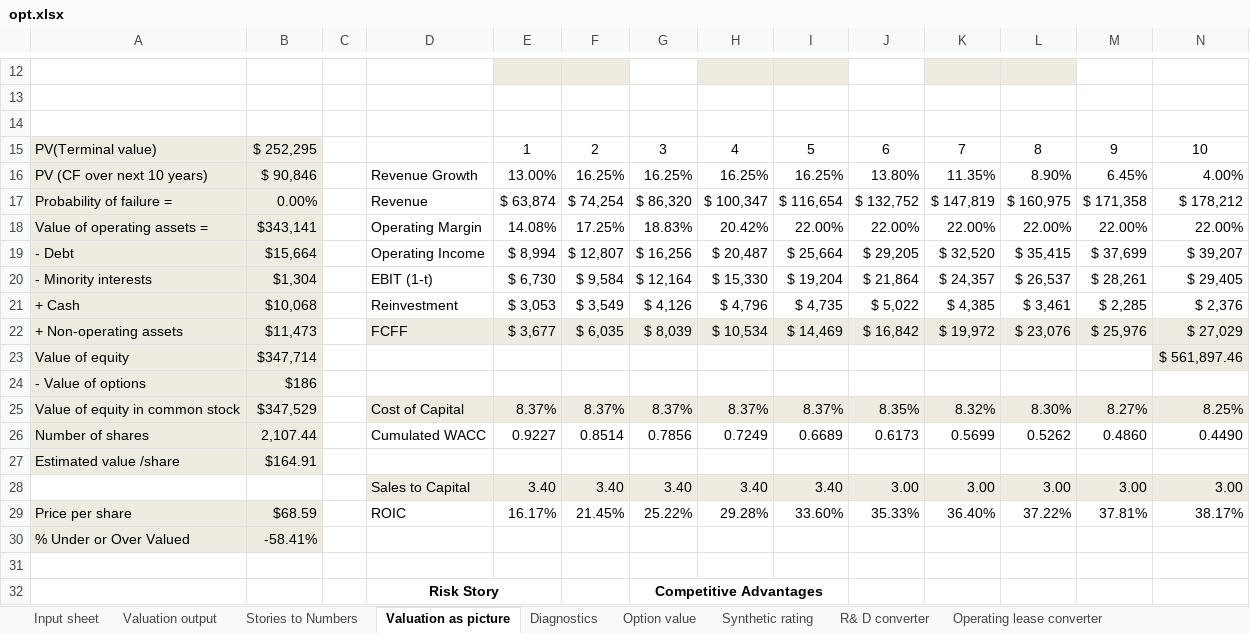
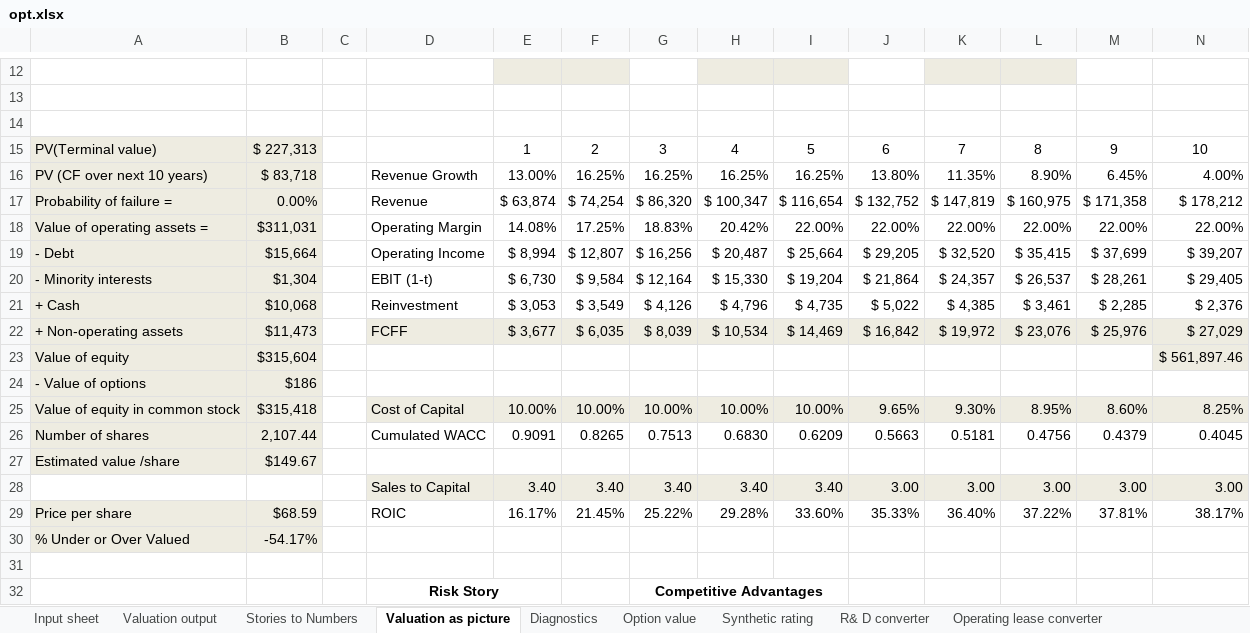
Before and after one commit to JuanMaRobledo/Modelo-JMR-datos, an Excel workbook: candidatos/valoraciones/UBER-REBOOT-3T26-R1/R3_evidencia/motor/opt.xlsx, sheet Valuation as picture, drawn as a sheet; only a part is shown, gaps mark what is left out; values as stored, in another font and other column widths than the file's, no borders; removed rows and columns are numbered as before the commit, all else as after; rows hold the shown columns only; the diff names each change by its address in the sheet, - before the commit and + after, or states it on an @@ line.

```diff
--- a/candidatos/valoraciones/UBER-REBOOT-3T26-R1/R3_evidencia/motor/opt.xlsx (sheet Valuation as picture)
+++ b/candidatos/valoraciones/UBER-REBOOT-3T26-R1/R3_evidencia/motor/opt.xlsx (sheet Valuation as picture)
-B15: $ 252,295
+B15: $ 227,313
-B16: $ 90,846
+B16: $ 83,718
-B18: $343,141
+B18: $311,031
-B23: $347,714
+B23: $315,604
-row 25: Value of equity in common stock | $347,529 |  | Cost of Capital | 8.37% | 8.37% | 8.37% | 8.37% | 8.37% | 8.35% | 8.32% | 8.30% | 8.27% | 8.25%
-row 26: Number of shares | 2,107.44 |  | Cumulated WACC | 0.9227 | 0.8514 | 0.7856 | 0.7249 | 0.6689 | 0.6173 | 0.5699 | 0.5262 | 0.4860 | 0.4490
+row 25: Value of equity in common stock | $315,418 |  | Cost of Capital | 10.00% | 10.00% | 10.00% | 10.00% | 10.00% | 9.65% | 9.30% | 8.95% | 8.60% | 8.25%
+row 26: Number of shares | 2,107.44 |  | Cumulated WACC | 0.9091 | 0.8265 | 0.7513 | 0.6830 | 0.6209 | 0.5663 | 0.5181 | 0.4756 | 0.4379 | 0.4045
-B27: $164.91
+B27: $149.67
-B30: -58.41%
+B30: -54.17%
```
Also changed, not shown: sheet Valuation output, sheet Diagnostics, sheet Cost of capital worksheet, sheet Stories to Numbers, sheet Input sheet, candidatos/valoraciones/UBER-REBOOT-3T26-R1/R3_evidencia/motor/base.xlsx, candidatos/valoraciones/UBER-REBOOT-3T26-R1/R3_evidencia/motor/cons.xlsx, 25 other files.
